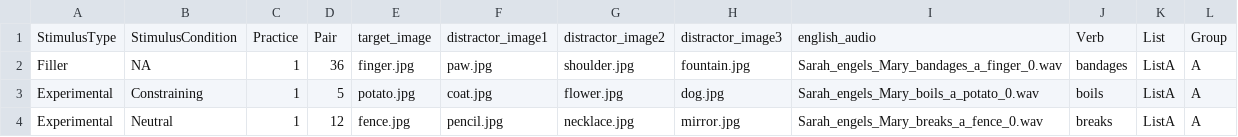
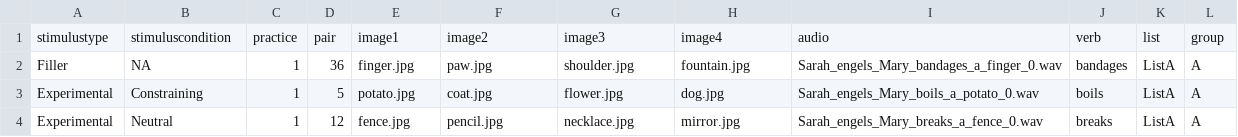
Before and after one commit to MiekeSlim/PCIbex_VisualWorld, a CSV file: chunk_includes/ListA.csv, drawn as a sheet; only a part is shown; removed rows and columns are numbered as before the commit, all else as after; the diff names each change by its address in the sheet, - before the commit and + after, or states it on an @@ line.

Commit message:
Update ListA.csv

```diff
--- a/chunk_includes/ListA.csv
+++ b/chunk_includes/ListA.csv
-row 1: StimulusType | StimulusCondition | Practice | Pair | target_image | distractor_image1 | distractor_image2 | distractor_image3 | english_audio | Verb | List | Group
+row 1: stimulustype | stimuluscondition | practice | pair | image1 | image2 | image3 | image4 | audio | verb | list | group
```
